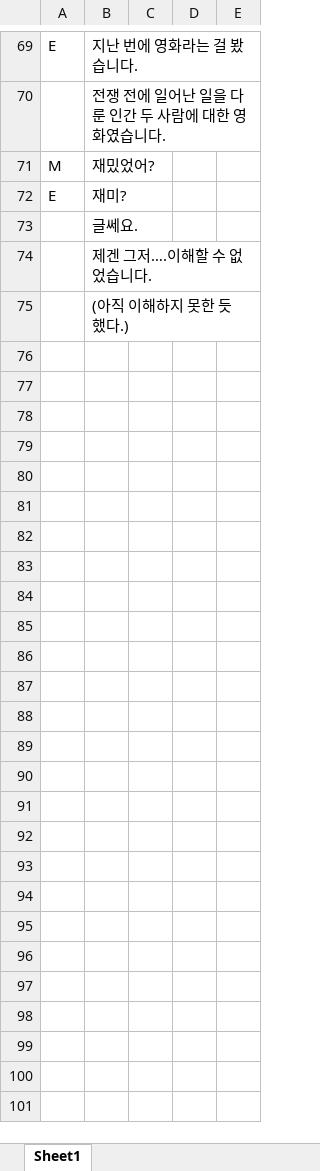
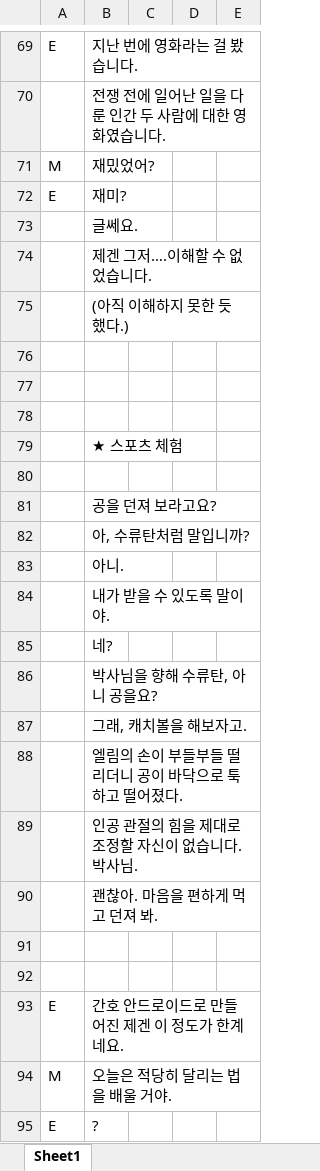
Before and after one commit to kalmmis/AndroidMaker, an Excel workbook: 20201010 근간 스토리.xlsx, sheet Sheet1, drawn as a sheet; only a part is shown, gaps mark what is left out; values as stored, in another font and other column widths than the file's, no borders; charts and pictures not drawn; the diff covers the shown part only; the diff names each change by its address in the sheet, - before the commit and + after, or states it on an @@ line.

```diff
--- a/20201010 근간 스토리.xlsx (sheet Sheet1)
+++ b/20201010 근간 스토리.xlsx (sheet Sheet1)
+row 76: (empty)
+row 77: (empty)
+row 78: (empty)
+row 79:  | ★ 스포츠 체험
+row 80: (empty)
+row 81:  | 공을 던져 보라고요?
+row 82:  | 아, 수류탄처럼 말입니까?
+row 83:  | 아니.
+row 84:  | 내가 받을 수 있도록 말이야.
+row 85:  | 네?
+row 86:  | 박사님을 향해 수류탄, 아니 공을요?
+row 87:  | 그래, 캐치볼을 해보자고.
+row 88:  | 엘림의 손이 부들부들 떨리더니 공이 바닥으로 툭하고 떨어졌다.
+row 89:  | 인공 관절의 힘을 제대로 조정할 자신이 없습니다. 박사님.
+row 90:  | 괜찮아. 마음을 편하게 먹고 던져 봐.
+row 91: (empty)
+row 92: (empty)
+row 93: E | 간호 안드로이드로 만들어진 제겐 이 정도가 한계네요.
+row 94: M | 오늘은 적당히 달리는 법을 배울 거야.
+row 95: E | ?
```
Also changed, not shown: 15 added rows and 1 edited cell elsewhere in this sheet, 27 other files.
